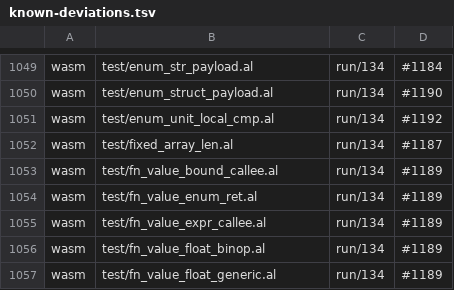
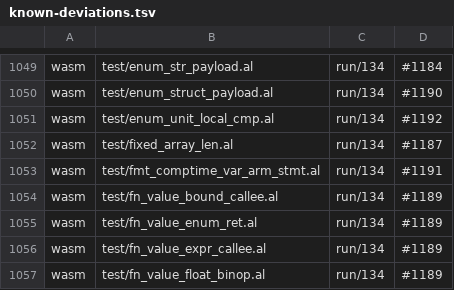
Before and after one commit to alatyr-programming-language/compiler, a TSV file: scripts/known-deviations.tsv, drawn as a sheet; only a part is shown, gaps mark what is left out; the shorter side is filled out with more unchanged rows; the diff names each change by its address in the sheet, - before the commit and + after, or states it on an @@ line.

Commit message:
test: record the fmt var-arm fixture's wasm trap under #1191 (#1369)
test/fmt_comptime_var_arm_stmt.al states `run 42`. x86_64, aarch64 and
riscv64 give 42; wasm traps (run/134). `xbackend_diff.sh --sites` on omen
names the site: `(; unknown enum variant ;)` in `$eq__E`, the wat
emitter's stub for an unresolved comptime-variant arm. That stub is
listed under open #1191, so the row names #1191. Without the row
fixture_expect.sh --gate reports unlisted=1.

```diff
--- a/scripts/known-deviations.tsv
+++ b/scripts/known-deviations.tsv
+row 1053: wasm | test/fmt_comptime_var_arm_stmt.al | run/134 | #1191
```
